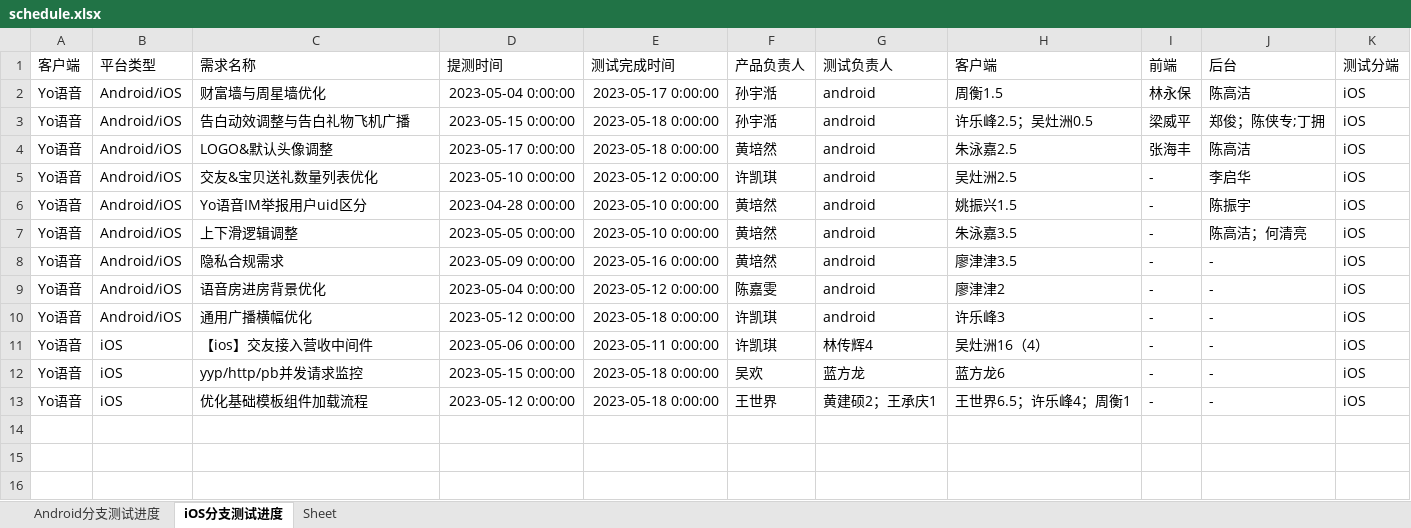
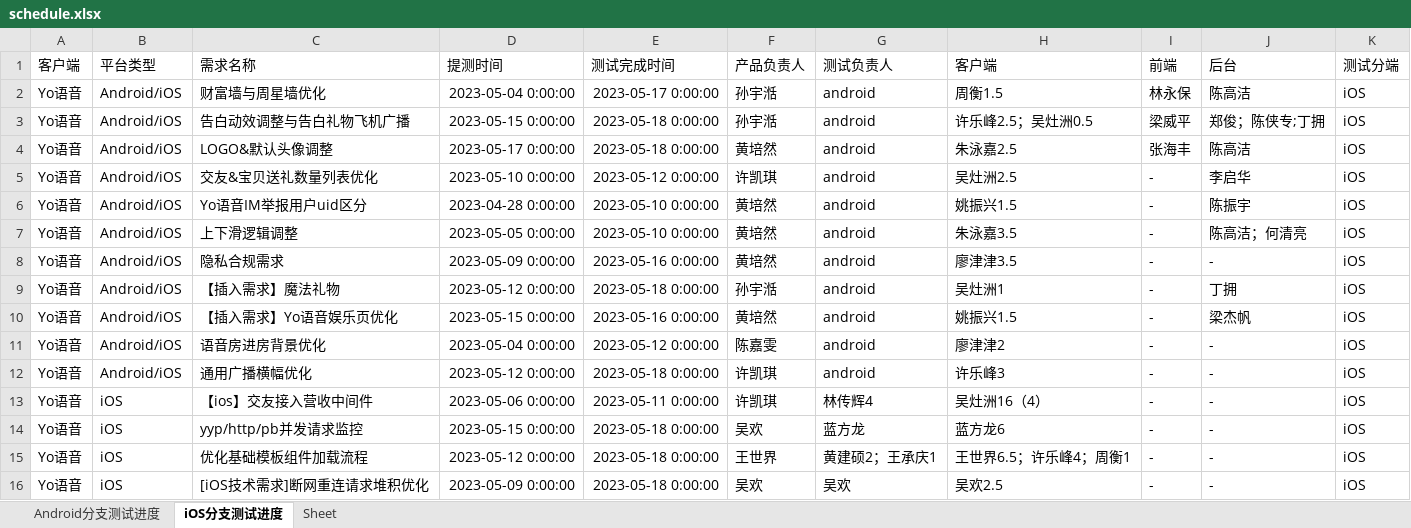
Before and after one commit to DyedWolf/TesterAccount, an Excel workbook: AccountManage/static/excel/schedule.xlsx, sheet iOS分支测试进度, drawn as a sheet; values as stored, in another font and other column widths than the file's, no borders; the diff names each change by its address in the sheet, - before the commit and + after, or states it on an @@ line.

```diff
--- a/AccountManage/static/excel/schedule.xlsx (sheet iOS分支测试进度)
+++ b/AccountManage/static/excel/schedule.xlsx (sheet iOS分支测试进度)
+row 9: Yo语音 | Android/iOS | 【插入需求】魔法礼物 | 2023-05-12 0:00:00 | 2023-05-18 0:00:00 | 孙宇湉 | android | 吴灶洲1 | - | 丁拥 | iOS
+row 10: Yo语音 | Android/iOS | 【插入需求】Yo语音娱乐页优化 | 2023-05-15 0:00:00 | 2023-05-16 0:00:00 | 黄培然 | android | 姚振兴1.5 | - | 梁杰帆 | iOS
+row 16: Yo语音 | iOS | [iOS技术需求]断网重连请求堆积优化 | 2023-05-09 0:00:00 | 2023-05-18 0:00:00 | 吴欢 | 吴欢 | 吴欢2.5 | - | - | iOS
```
Also changed, not shown: sheet Android分支测试进度, 5 other files.
